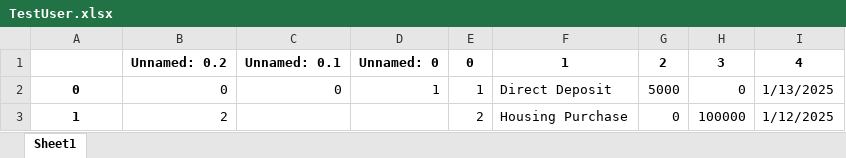
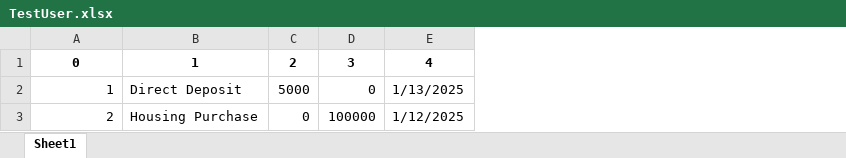
Before and after one commit to brayand9106/WP_Coding_And_Programming, an Excel workbook: TestUser.xlsx, sheet Sheet1, drawn as a sheet; values as stored, in another font and other column widths than the file's, no borders; the diff names each change by its address in the sheet, - before the commit and + after, or states it on an @@ line.

Commit message:
Create Accounts in Excel

```diff
--- a/TestUser.xlsx (sheet Sheet1)
+++ b/TestUser.xlsx (sheet Sheet1)
-column B, rows 1-3: Unnamed: 0.2 | 0 | 2
-column C, rows 1-2: Unnamed: 0.1 | 0
-column D, rows 1-2: Unnamed: 0 | 1
-column E, rows 1-3: 0 | 1 | 2
-A1: (empty)
+A1: 0
-A2: 0
+A2: 1
@@ A2:A3 bold: on → off, alignment: center → right @@
-A3: 1
+A3: 2
```
Also changed, not shown: 3 other files.
